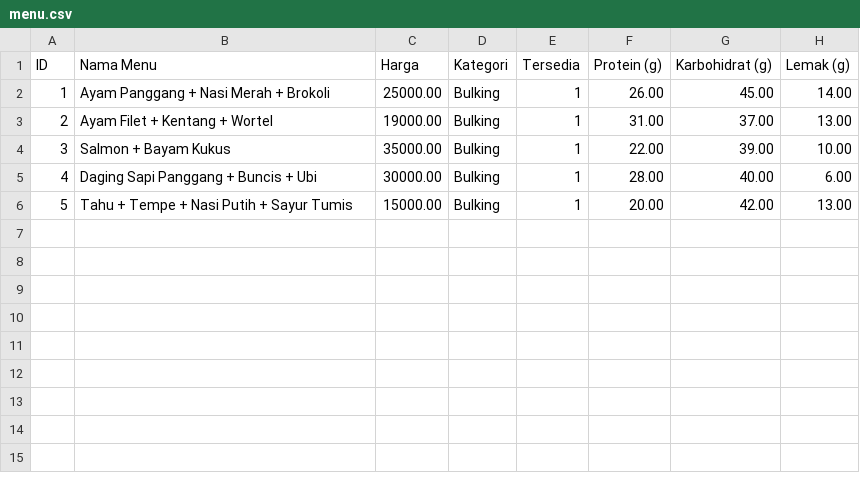
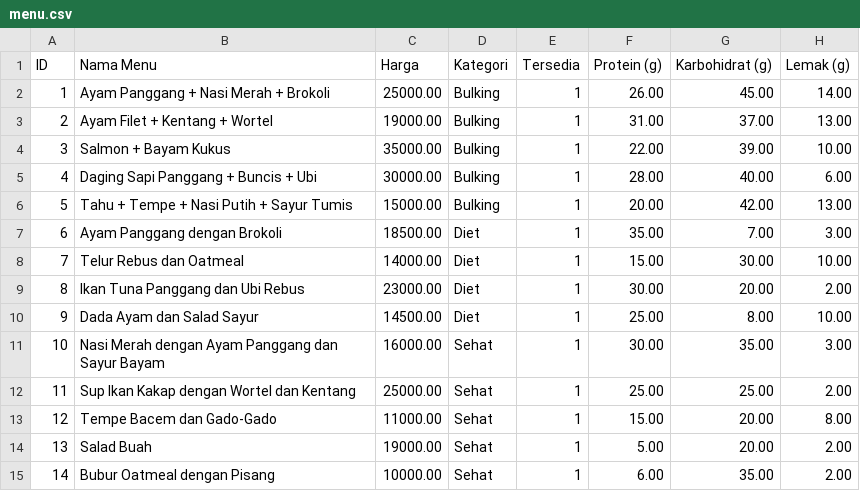
Before and after one commit to randkurn/kenyangGizi, a CSV file: menu.csv, drawn as a sheet; the diff names each change by its address in the sheet, - before the commit and + after, or states it on an @@ line.

Commit message:
MENAMBAH MENU

```diff
--- a/menu.csv
+++ b/menu.csv
+row 7: 6 | Ayam Panggang dengan Brokoli | 18500.00 | Diet | 1 | 35.00 | 7.00 | 3.00
+row 8: 7 | Telur Rebus dan Oatmeal | 14000.00 | Diet | 1 | 15.00 | 30.00 | 10.00
+row 9: 8 | Ikan Tuna Panggang dan Ubi Rebus | 23000.00 | Diet | 1 | 30.00 | 20.00 | 2.00
+row 10: 9 | Dada Ayam dan Salad Sayur | 14500.00 | Diet | 1 | 25.00 | 8.00 | 10.00
+row 11: 10 | Nasi Merah dengan Ayam Panggang dan Sayur Bayam | 16000.00 | Sehat | 1 | 30.00 | 35.00 | 3.00
+row 12: 11 | Sup Ikan Kakap dengan Wortel dan Kentang | 25000.00 | Sehat | 1 | 25.00 | 25.00 | 2.00
+row 13: 12 | Tempe Bacem dan Gado-Gado | 11000.00 | Sehat | 1 | 15.00 | 20.00 | 8.00
+row 14: 13 | Salad Buah | 19000.00 | Sehat | 1 | 5.00 | 20.00 | 2.00
+row 15: 14 | Bubur Oatmeal dengan Pisang | 10000.00 | Sehat | 1 | 6.00 | 35.00 | 2.00
```
